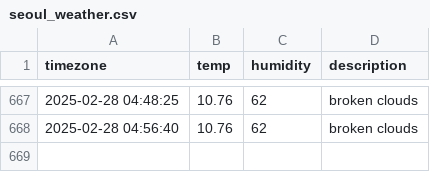
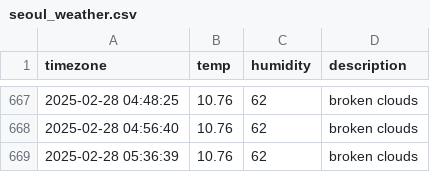
Before and after one commit to minjiKang33/seoul_weather, a CSV file: seoul_weather.csv, drawn as a sheet; only a part is shown, gaps mark what is left out; the diff names each change by its address in the sheet, - before the commit and + after, or states it on an @@ line.

```diff
--- a/seoul_weather.csv
+++ b/seoul_weather.csv
+row 669: 2025-02-28 05:36:39 | 10.76 | 62 | broken clouds
```
